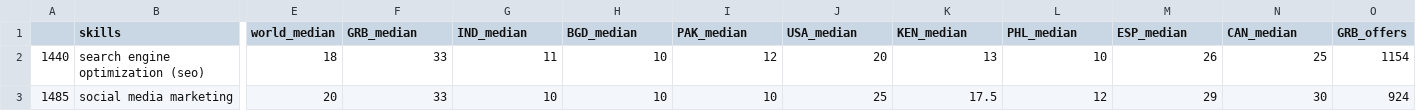
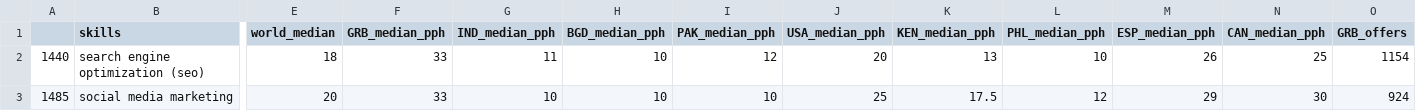
Before and after one commit to TianaQ/ubdsc-group-projects, a CSV file: marketing-freelance/csv/skills_top_countries_offers_median_pph.csv (was marketing-freelance/skills_median_offers_top_countries.csv), drawn as a sheet; only a part is shown, gaps mark what is left out; the diff names each change by its address in the sheet, - before the commit and + after, or states it on an @@ line.

```diff
--- a/marketing-freelance/skills_median_offers_top_countries.csv
+++ b/marketing-freelance/csv/skills_top_countries_offers_median_pph.csv
-F1: GRB_median
+F1: GRB_median_pph
-G1: IND_median
+G1: IND_median_pph
-H1: BGD_median
+H1: BGD_median_pph
-I1: PAK_median
+I1: PAK_median_pph
-J1: USA_median
+J1: USA_median_pph
-K1: KEN_median
+K1: KEN_median_pph
-L1: PHL_median
+L1: PHL_median_pph
-M1: ESP_median
+M1: ESP_median_pph
-N1: CAN_median
+N1: CAN_median_pph
```
Also changed, not shown: marketing-freelance/csv/skills_country_mean_pph.csv, marketing-freelance/csv/skills_country_median_pph.csv, 36 other files.
